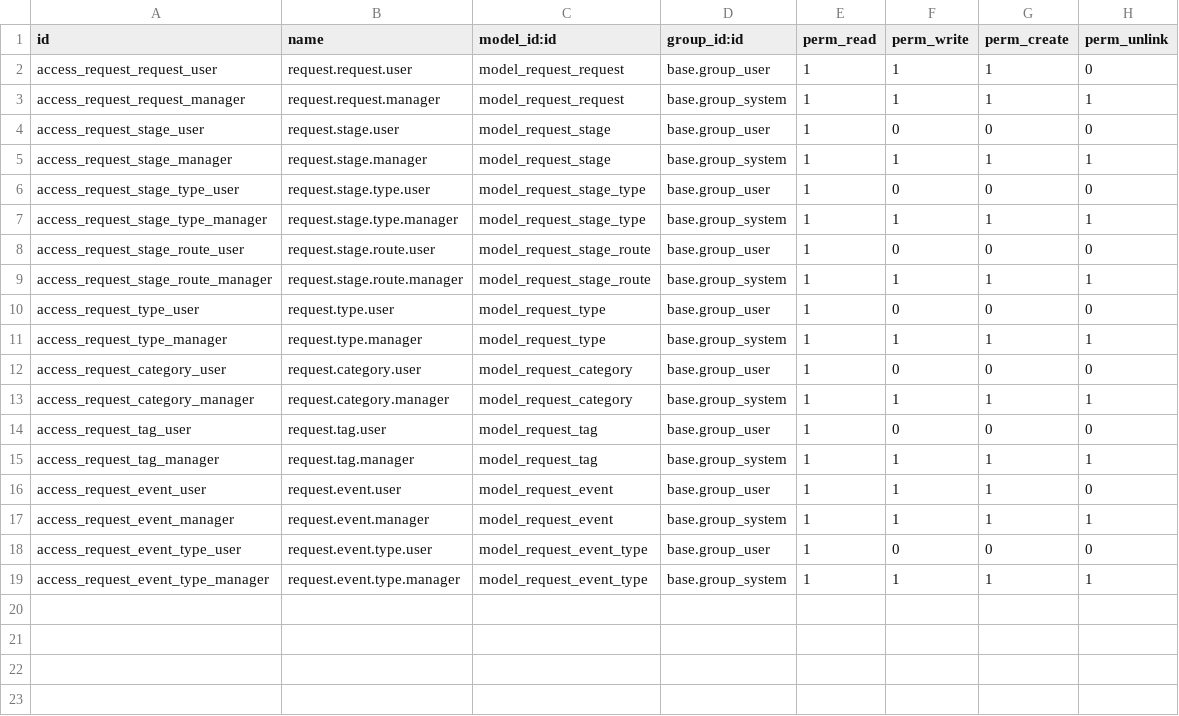
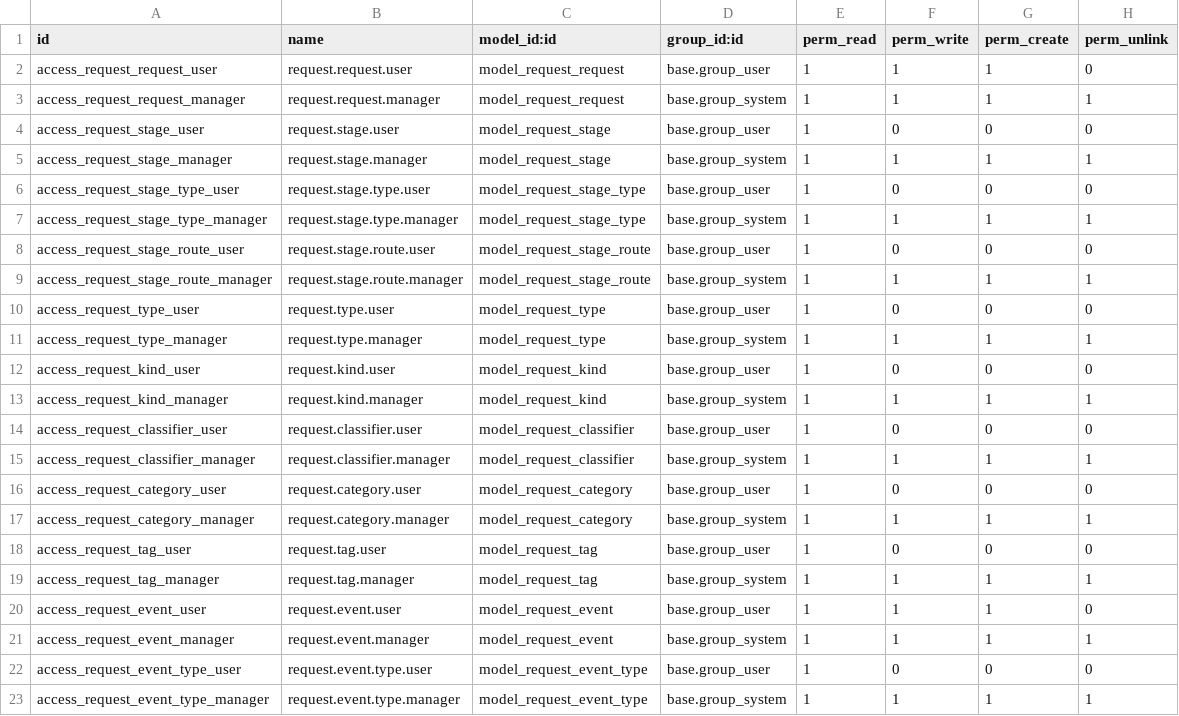
Before and after one commit to wmlmetro/Cadra, a CSV file: myservice_request_core/security/ir.model.access.csv, drawn as a sheet; the diff names each change by its address in the sheet, - before the commit and + after, or states it on an @@ line.

```diff
--- a/myservice_request_core/security/ir.model.access.csv
+++ b/myservice_request_core/security/ir.model.access.csv
+row 12: access_request_kind_user | request.kind.user | model_request_kind | base.group_user | 1 | 0 | 0 | 0
+row 13: access_request_kind_manager | request.kind.manager | model_request_kind | base.group_system | 1 | 1 | 1 | 1
+row 14: access_request_classifier_user | request.classifier.user | model_request_classifier | base.group_user | 1 | 0 | 0 | 0
+row 15: access_request_classifier_manager | request.classifier.manager | model_request_classifier | base.group_system | 1 | 1 | 1 | 1
```
Also changed, not shown: 10 other files.
